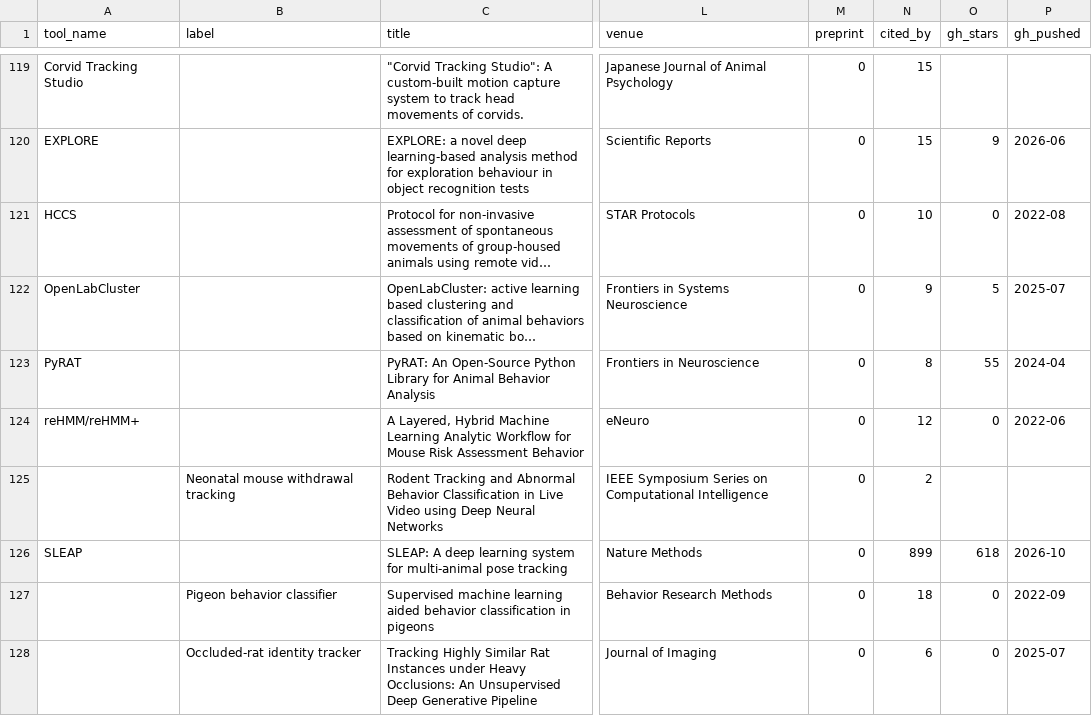
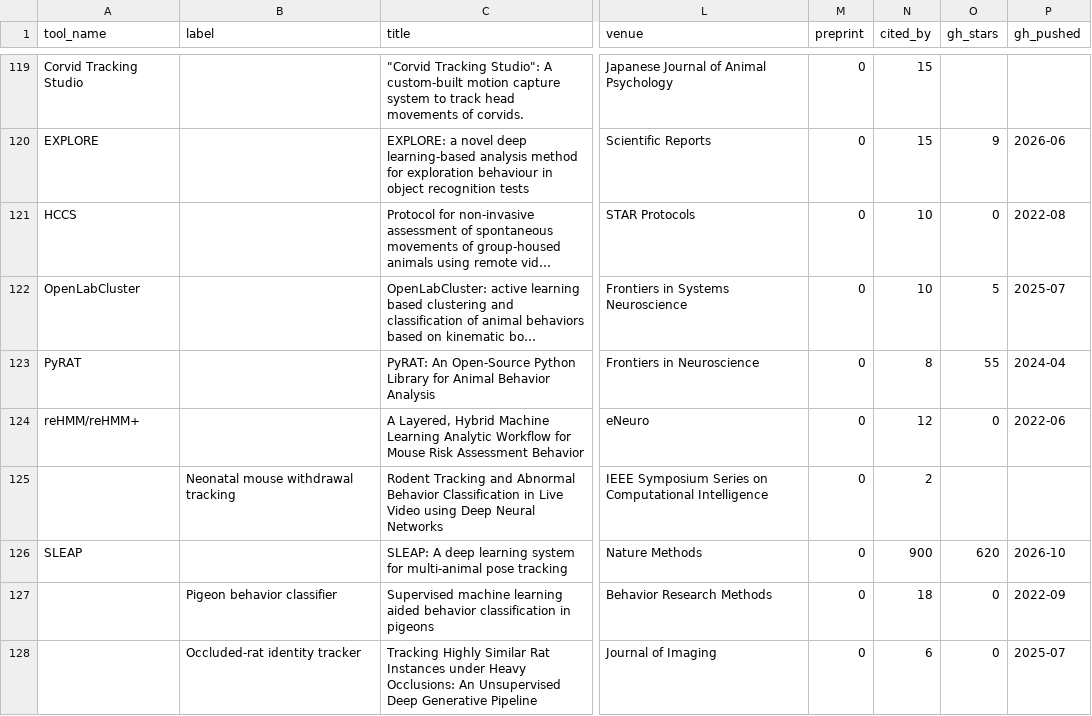
Before and after one commit to sgoldenlab/simba, a CSV file: misc/related_tools.csv, drawn as a sheet; only a part is shown, gaps mark what is left out; long unchanged cells end in …; the diff covers the shown part only; the diff names each change by its address in the sheet, - before the commit and + after, or states it on an @@ line.

```diff
--- a/misc/related_tools.csv
+++ b/misc/related_tools.csv
-N122 (cited_by): 9
+N122 (cited_by): 10
-N126 (cited_by): 899
+N126 (cited_by): 900
-O126 (gh_stars): 618
+O126 (gh_stars): 620
```
Also changed, not shown: 23 edited cells elsewhere in this file, misc/related_catalogues_seen.csv, misc/related_software.csv, 2 other files.
